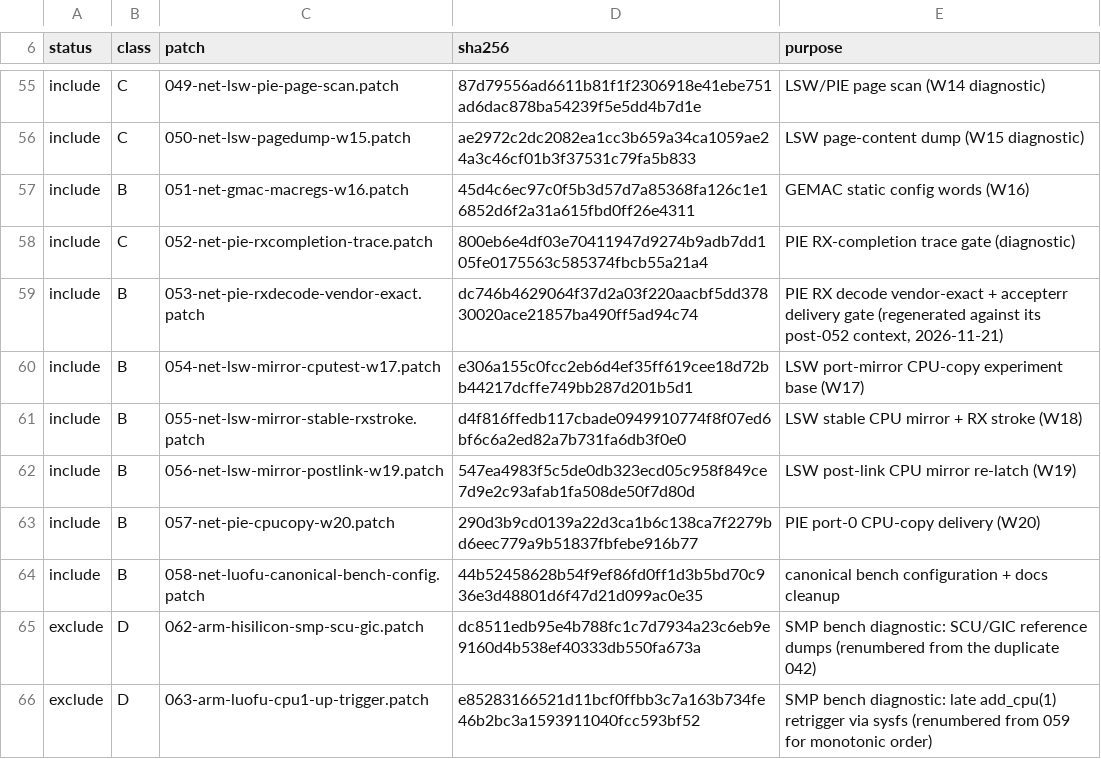
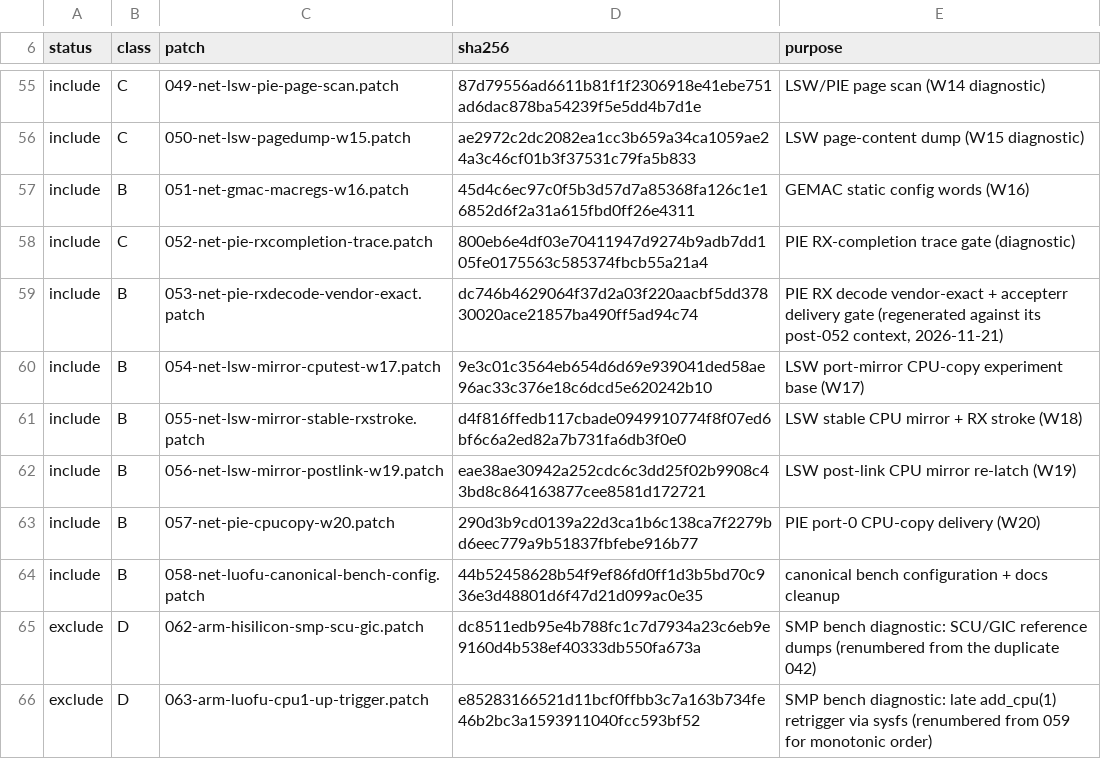
Before and after one commit to ShibbityShwab/cudy-wr3000v2-open-firmware, a TSV file: upstream/series-6.18/release-line/manifest.tsv, drawn as a sheet; only a part is shown, gaps mark what is left out.

Commit message:
board: refresh release line for LED/keys feature; pad base DTB
- DTS-0001 regenerated byte-identically from the single-source target DTS
  after the stock board_id=3 LED/keys overlay landed; new sha256
  8ee4b8e71be21f5fc61dd7c48546ce84bfb77550a08b021bdf4804707f4ce115.
- release-line manifest refreshed for patches 054/056 (dev_warn/dev_info ->
  dev_dbg periodic W17/W19 lines); sha256sums regenerated (89 entries, all
  verify); manifest sha256 4da8b960c3ad83939e0766a86969e8de2737a5b6eb79c91e80d28905f7030fd0.
- check-release-line.sh now checks the base-DTB 8-byte alignment requirement
  and exercises pad-dtb.py on a copy: refreshed DTS compiles to a 13,041 B
  DTB, pads to 13,048 B with the loader hand-off contract preserved
  (TRAILER-FORMAT.md section 11; unaligned load made bootfip fall back to stock).
- docs updated: verified feature baseline image 7f270b8c (2 CPUs, six
  oem:green LEDs, event0 gpio-keys-polled, watchdog0 sysfs; thermal remains
  unsupported), DTS-0001 refresh and pad-dtb build requirement in 04/05/06,
  README, cover letter and RELEASE-NOTES.
- includes the pending target-content changes: heartbeat 5 s -> 60 s and the
  054/056 dev_dbg quieting.

```diff
--- a/upstream/series-6.18/release-line/manifest.tsv
+++ b/upstream/series-6.18/release-line/manifest.tsv
@@ -59,5 +59,5 @@ include	C	052-net-pie-rxcompletion-trace.patch	800eb6e4df03e70411947d9274b9adb7d
 include	B	053-net-pie-rxdecode-vendor-exact.patch	dc746b4629064f37d2a03f220aacbf5dd37830020ace21857ba490ff5ad94c74	PIE RX decode vendor-exact + accepterr delivery gate (regenerated against its post-052 context, 2026-11-21)
-include	B	054-net-lsw-mirror-cputest-w17.patch	e306a155c0fcc2eb6d4ef35ff619cee18d72bb44217dcffe749bb287d201b5d1	LSW port-mirror CPU-copy experiment base (W17)
+include	B	054-net-lsw-mirror-cputest-w17.patch	9e3c01c3564eb654d6d69e939041ded58ae96ac33c376e18c6dcd5e620242b10	LSW port-mirror CPU-copy experiment base (W17)
 include	B	055-net-lsw-mirror-stable-rxstroke.patch	d4f816ffedb117cbade0949910774f8f07ed6bf6c6a2ed82a7b731fa6db3f0e0	LSW stable CPU mirror + RX stroke (W18)
-include	B	056-net-lsw-mirror-postlink-w19.patch	547ea4983f5c5de0db323ecd05c958f849ce7d9e2c93afab1fa508de50f7d80d	LSW post-link CPU mirror re-latch (W19)
+include	B	056-net-lsw-mirror-postlink-w19.patch	eae38ae30942a252cdc6c3dd25f02b9908c43bd8c864163877cee8581d172721	LSW post-link CPU mirror re-latch (W19)
 include	B	057-net-pie-cpucopy-w20.patch	290d3b9cd0139a22d3ca1b6c138ca7f2279bd6eec779a9b51837fbfebe916b77	PIE port-0 CPU-copy delivery (W20)
```
Also changed, not shown: 15 other files.
